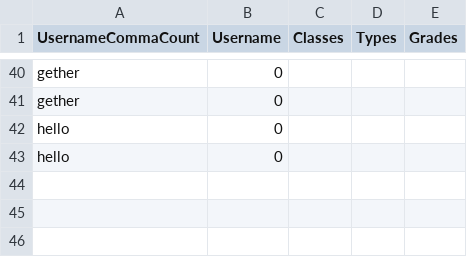
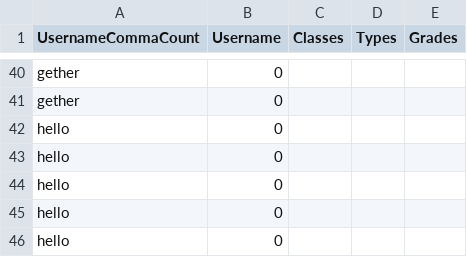
Before and after one commit to Evelina2048/GradeTracker-new, a CSV file: src/main/view/student/Student.csv, drawn as a sheet; only a part is shown, gaps mark what is left out; the diff names each change by its address in the sheet, - before the commit and + after, or states it on an @@ line.

```diff
--- a/src/main/view/student/Student.csv
+++ b/src/main/view/student/Student.csv
+row 44: hello | 0
+row 45: hello | 0
+row 46: hello | 0
```
Also changed, not shown: target/classes/main/view/student/Student.csv, 8 other files.
